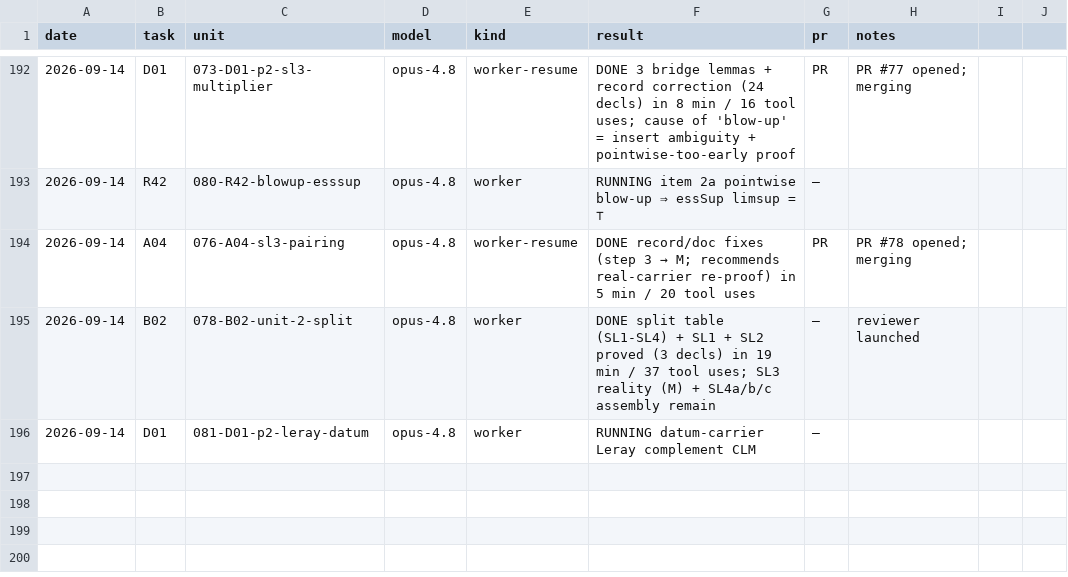
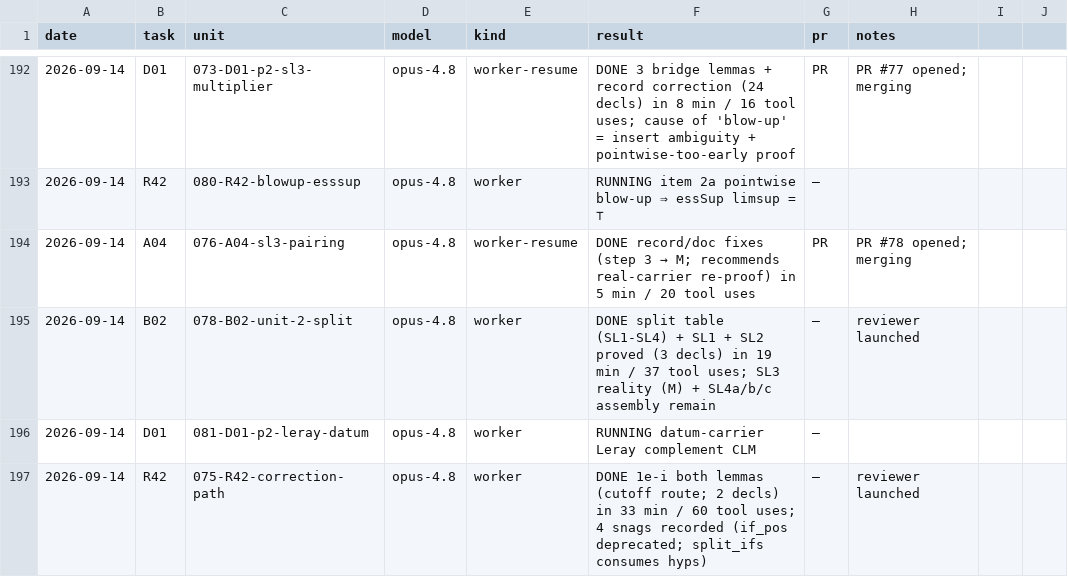
Before and after one commit to mathzhuonichi/blowup_density, a CSV file: logs/AGENT_RUNS.csv, drawn as a sheet; only a part is shown, gaps mark what is left out.

```diff
--- a/logs/AGENT_RUNS.csv
+++ b/logs/AGENT_RUNS.csv
@@ -196 +196,2 @@ date,task,unit,model,kind,result,pr,notes
 2026-09-14,D01,081-D01-p2-leray-datum,opus-4.8,worker,RUNNING datum-carrier Leray complement CLM,—,
+2026-09-14,R42,075-R42-correction-path,opus-4.8,worker,DONE 1e-i both lemmas (cutoff route; 2 decls) in 33 min / 60 tool uses; 4 snags recorded (if_pos deprecated; split_ifs consumes hyps),—,reviewer launched
```
Also changed, not shown: 1 other file.
